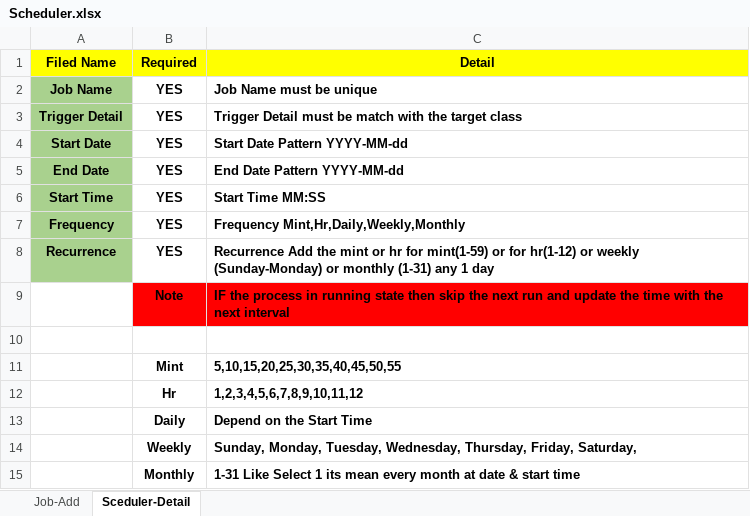
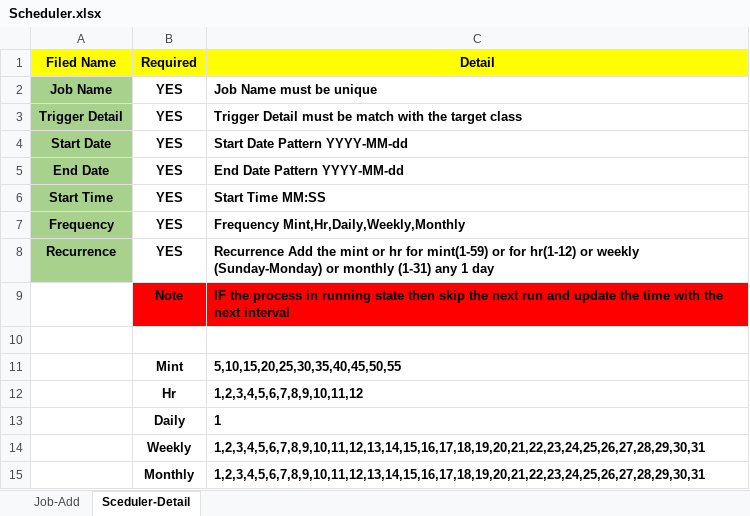
Before and after one commit to NABEEL-AHMED-JAMIL/process, an Excel workbook: src/main/resources/Scheduler.xlsx, sheet Sceduler-Detail, drawn as a sheet; values as stored, in another font and other column widths than the file's, no borders; the diff names each change by its address in the sheet, - before the commit and + after, or states it on an @@ line.

```diff
--- a/src/main/resources/Scheduler.xlsx (sheet Sceduler-Detail)
+++ b/src/main/resources/Scheduler.xlsx (sheet Sceduler-Detail)
-C13 (Detail): Depend on the Start Time
+C13 (Detail): 1
-C14 (Detail): Sunday, Monday, Tuesday, Wednesday, Thursday, Friday, Saturday,
+C14 (Detail): 1,2,3,4,5,6,7,8,9,10,11,12,13,14,15,16,17,18,19,20,21,22,23,24,25,26,27,28,29,30,31
-C15 (Detail): 1-31 Like Select 1 its mean every month at date & start time
+C15 (Detail): 1,2,3,4,5,6,7,8,9,10,11,12,13,14,15,16,17,18,19,20,21,22,23,24,25,26,27,28,29,30,31
```
Also changed, not shown: 14 other files.
